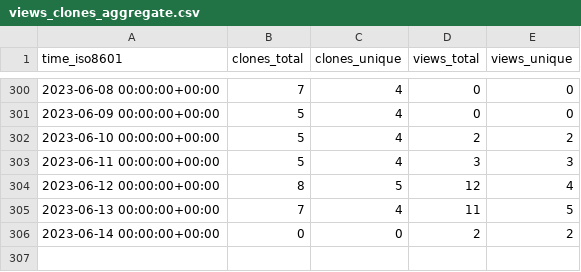
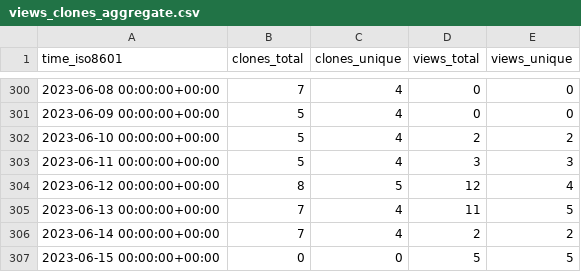
Before and after one commit to craciunoiuc/acs-homework-index, a CSV file: craciunoiuc/acs-homework-index/ghrs-data/views_clones_aggregate.csv, drawn as a sheet; only a part is shown, gaps mark what is left out.

```diff
--- a/craciunoiuc/acs-homework-index/ghrs-data/views_clones_aggregate.csv
+++ b/craciunoiuc/acs-homework-index/ghrs-data/views_clones_aggregate.csv
@@ -305,2 +305,3 @@ time_iso8601,clones_total,clones_unique,views_total,views_unique
 2023-06-13 00:00:00+00:00,7,4,11,5
-2023-06-14 00:00:00+00:00,0,0,2,2
+2023-06-14 00:00:00+00:00,7,4,2,2
+2023-06-15 00:00:00+00:00,0,0,5,5
```
Also changed, not shown: 1 other file.
